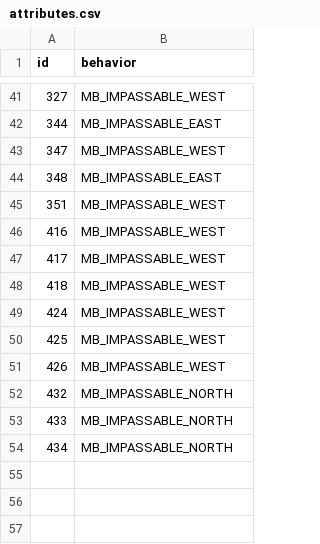
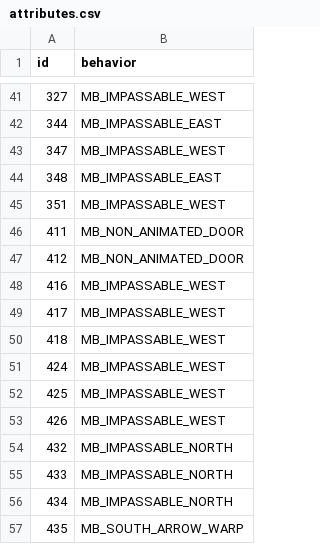
Before and after one commit to PokemonSanFran/silicon, a CSV file: data/tilesets/secondary/regular_indoors/porytiles_src/attributes.csv, drawn as a sheet; only a part is shown, gaps mark what is left out.

```diff
--- a/data/tilesets/secondary/regular_indoors/porytiles_src/attributes.csv
+++ b/data/tilesets/secondary/regular_indoors/porytiles_src/attributes.csv
@@ -45,2 +45,4 @@ id,behavior
 351,MB_IMPASSABLE_WEST
+411,MB_NON_ANIMATED_DOOR
+412,MB_NON_ANIMATED_DOOR
 416,MB_IMPASSABLE_WEST
@@ -54 +56,2 @@ id,behavior
 434,MB_IMPASSABLE_NORTH
+435,MB_SOUTH_ARROW_WARP
```
Also changed, not shown: data/tilesets/primary/general_silicon/porytiles_src/attributes.csv, data/tilesets/secondary/desert/porytiles_src/attributes.csv, 47 other files.
